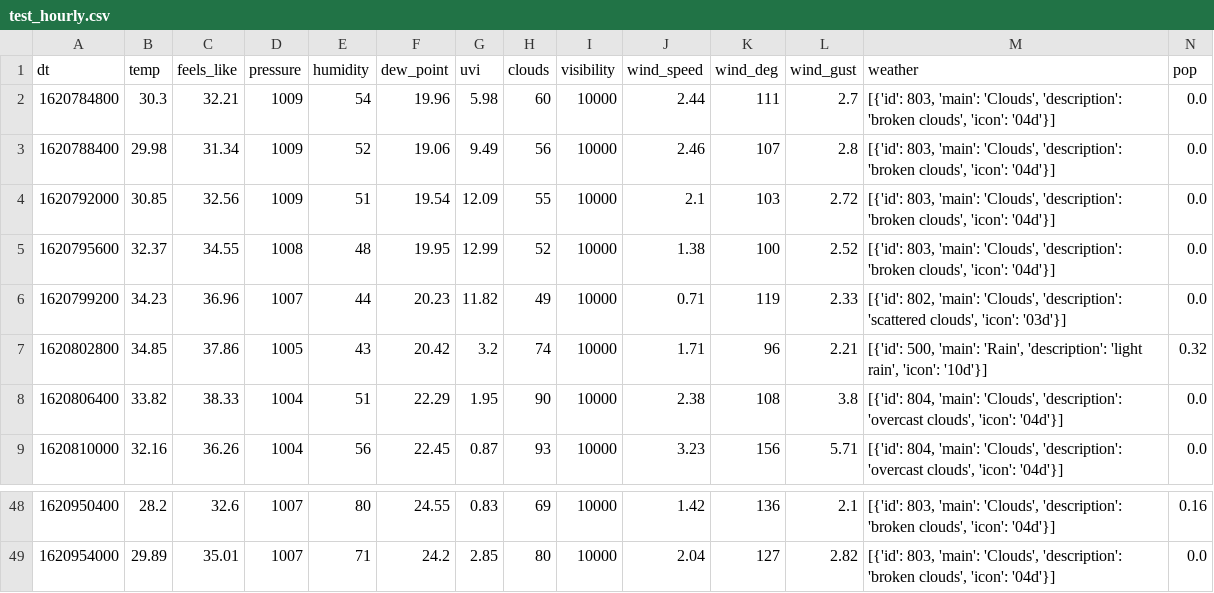
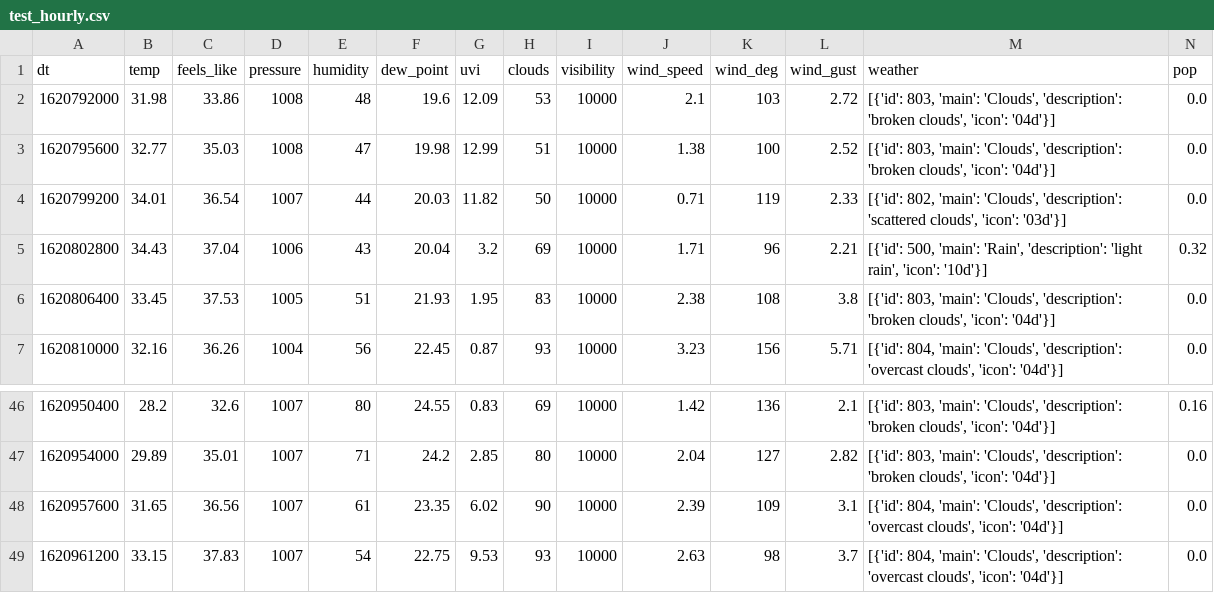
Before and after one commit to hongnguyen0112/sepm-frontend, a CSV file: deployment/test_hourly.csv, drawn as a sheet; only a part is shown, gaps mark what is left out; removed rows and columns are numbered as before the commit, all else as after; rows hold the shown columns only; the diff names each change by its address in the sheet, - before the commit and + after, or states it on an @@ line.

```diff
--- a/deployment/test_hourly.csv
+++ b/deployment/test_hourly.csv
-row 2: 1620784800 | 30.3 | 32.21 | 1009 | 54 | 19.96 | 5.98 | 60 | 10000 | 2.44 | 111 | 2.7 | [{'id': 803, 'main': 'Clouds', 'description': 'broken clouds', 'icon': '04d'}] | 0.0
-row 3: 1620788400 | 29.98 | 31.34 | 1009 | 52 | 19.06 | 9.49 | 56 | 10000 | 2.46 | 107 | 2.8 | [{'id': 803, 'main': 'Clouds', 'description': 'broken clouds', 'icon': '04d'}] | 0.0
-B2 (temp): 30.85
+B2 (temp): 31.98
-C2 (feels_like): 32.56
+C2 (feels_like): 33.86
-D2 (pressure): 1009
+D2 (pressure): 1008
-E2 (humidity): 51
+E2 (humidity): 48
-F2 (dew_point): 19.54
+F2 (dew_point): 19.6
-H2 (clouds): 55
+H2 (clouds): 53
-B3 (temp): 32.37
+B3 (temp): 32.77
-C3 (feels_like): 34.55
+C3 (feels_like): 35.03
-E3 (humidity): 48
+E3 (humidity): 47
-F3 (dew_point): 19.95
+F3 (dew_point): 19.98
-H3 (clouds): 52
+H3 (clouds): 51
-B4 (temp): 34.23
+B4 (temp): 34.01
-C4 (feels_like): 36.96
+C4 (feels_like): 36.54
-F4 (dew_point): 20.23
+F4 (dew_point): 20.03
-H4 (clouds): 49
+H4 (clouds): 50
-B5 (temp): 34.85
+B5 (temp): 34.43
-C5 (feels_like): 37.86
+C5 (feels_like): 37.04
-D5 (pressure): 1005
+D5 (pressure): 1006
-F5 (dew_point): 20.42
+F5 (dew_point): 20.04
-H5 (clouds): 74
+H5 (clouds): 69
-B6 (temp): 33.82
+B6 (temp): 33.45
-C6 (feels_like): 38.33
+C6 (feels_like): 37.53
-D6 (pressure): 1004
+D6 (pressure): 1005
-F6 (dew_point): 22.29
+F6 (dew_point): 21.93
-H6 (clouds): 90
+H6 (clouds): 83
-M6 (weather): [{'id': 804, 'main': 'Clouds', 'description': 'overcast clouds', 'icon':…
+M6 (weather): [{'id': 803, 'main': 'Clouds', 'description': 'broken clouds', 'icon':…
+row 48: 1620957600 | 31.65 | 36.56 | 1007 | 61 | 23.35 | 6.02 | 90 | 10000 | 2.39 | 109 | 3.1 | [{'id': 804, 'main': 'Clouds', 'description': 'overcast clouds', 'icon': '04d'}] | 0.0
+row 49: 1620961200 | 33.15 | 37.83 | 1007 | 54 | 22.75 | 9.53 | 93 | 10000 | 2.63 | 98 | 3.7 | [{'id': 804, 'main': 'Clouds', 'description': 'overcast clouds', 'icon': '04d'}] | 0.0
```
Also changed, not shown: 3 other files.
